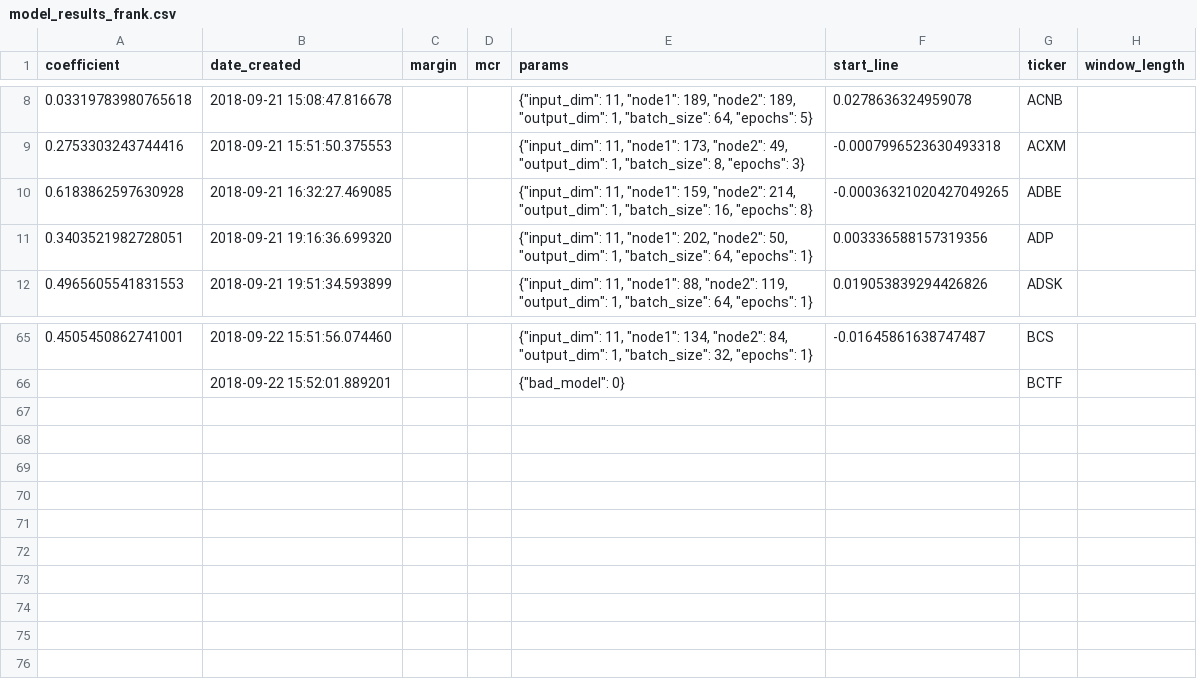
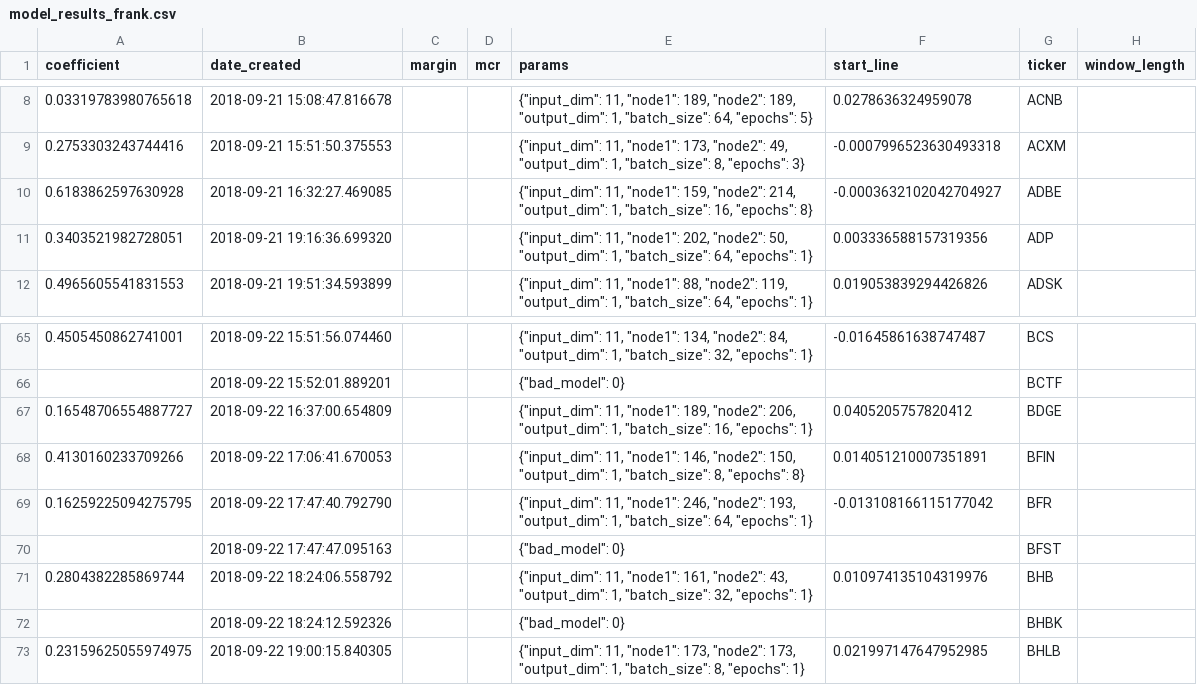
Before and after one commit to lodderwin/basemap, a CSV file: results/model_results_frank.csv, drawn as a sheet; only a part is shown, gaps mark what is left out.

Commit message:
created new models

```diff
--- a/results/model_results_frank.csv
+++ b/results/model_results_frank.csv
@@ -9,3 +9,3 @@ coefficient,date_created,margin,mcr,params,start_line,ticker,window_length
 0.2753303243744416,2018-09-21 15:51:50.375553,,,"{""input_dim"": 11, ""node1"": 173, ""node2"": 49, ""output_dim"": 1, ""batch_size"": 8, ""epochs"": 3}",-0.0007996523630493318,ACXM,
-0.6183862597630928,2018-09-21 16:32:27.469085,,,"{""input_dim"": 11, ""node1"": 159, ""node2"": 214, ""output_dim"": 1, ""batch_size"": 16, ""epochs"": 8}",-0.00036321020427049265,ADBE,
+0.6183862597630928,2018-09-21 16:32:27.469085,,,"{""input_dim"": 11, ""node1"": 159, ""node2"": 214, ""output_dim"": 1, ""batch_size"": 16, ""epochs"": 8}",-0.0003632102042704927,ADBE,
 0.3403521982728051,2018-09-21 19:16:36.699320,,,"{""input_dim"": 11, ""node1"": 202, ""node2"": 50, ""output_dim"": 1, ""batch_size"": 64, ""epochs"": 1}",0.003336588157319356,ADP,
@@ -66 +66,8 @@ coefficient,date_created,margin,mcr,params,start_line,ticker,window_length
 ,2018-09-22 15:52:01.889201,,,"{""bad_model"": 0}",,BCTF,
+0.16548706554887727,2018-09-22 16:37:00.654809,,,"{""input_dim"": 11, ""node1"": 189, ""node2"": 206, ""output_dim"": 1, ""batch_size"": 16, ""epochs"": 1}",0.0405205757820412,BDGE,
+0.4130160233709266,2018-09-22 17:06:41.670053,,,"{""input_dim"": 11, ""node1"": 146, ""node2"": 150, ""output_dim"": 1, ""batch_size"": 8, ""epochs"": 8}",0.014051210007351891,BFIN,
+0.16259225094275795,2018-09-22 17:47:40.792790,,,"{""input_dim"": 11, ""node1"": 246, ""node2"": 193, ""output_dim"": 1, ""batch_size"": 64, ""epochs"": 1}",-0.013108166115177042,BFR,
+,2018-09-22 17:47:47.095163,,,"{""bad_model"": 0}",,BFST,
+0.2804382285869744,2018-09-22 18:24:06.558792,,,"{""input_dim"": 11, ""node1"": 161, ""node2"": 43, ""output_dim"": 1, ""batch_size"": 32, ""epochs"": 1}",0.010974135104319976,BHB,
+,2018-09-22 18:24:12.592326,,,"{""bad_model"": 0}",,BHBK,
+0.23159625055974975,2018-09-22 19:00:15.840305,,,"{""input_dim"": 11, ""node1"": 173, ""node2"": 173, ""output_dim"": 1, ""batch_size"": 8, ""epochs"": 1}",0.021997147647952985,BHLB,
```
Also changed, not shown: 25 other files.
